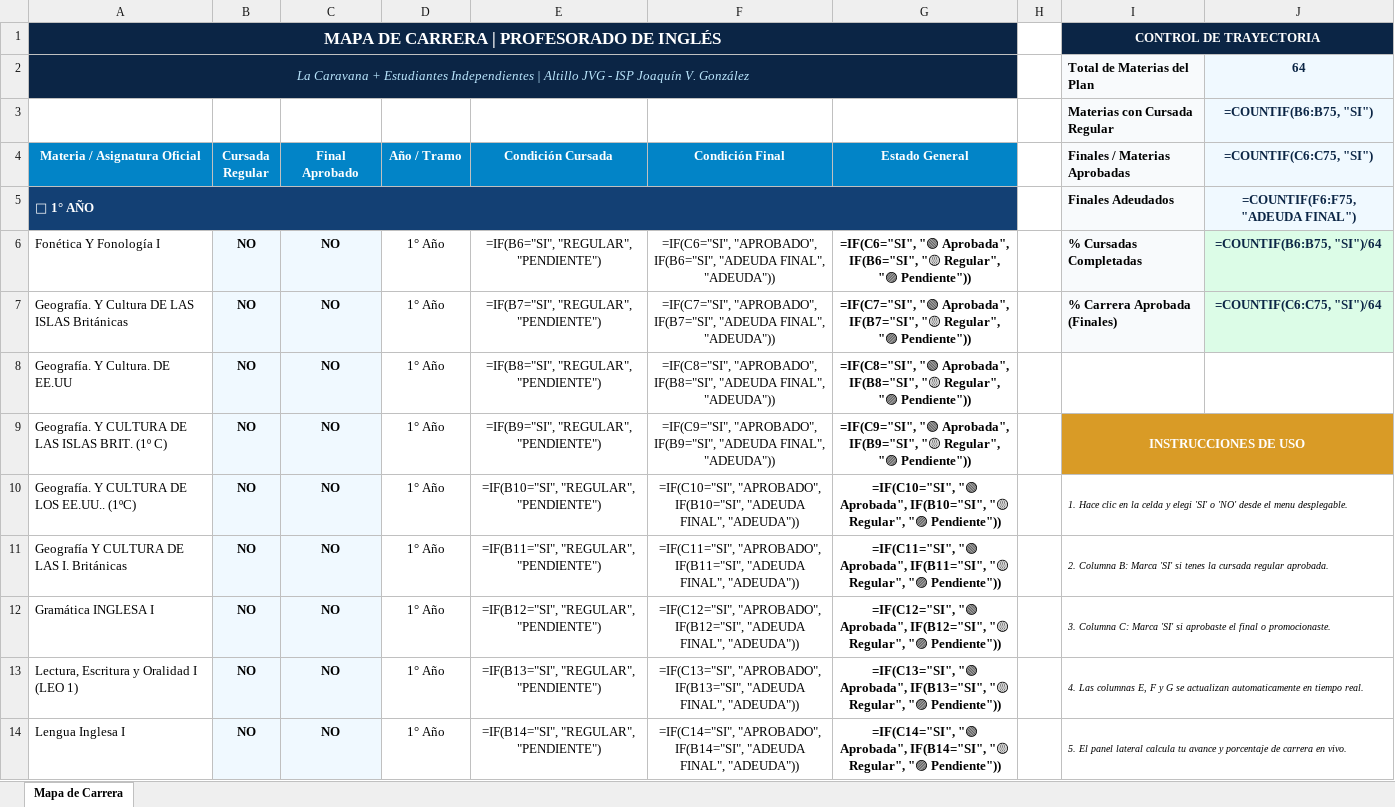
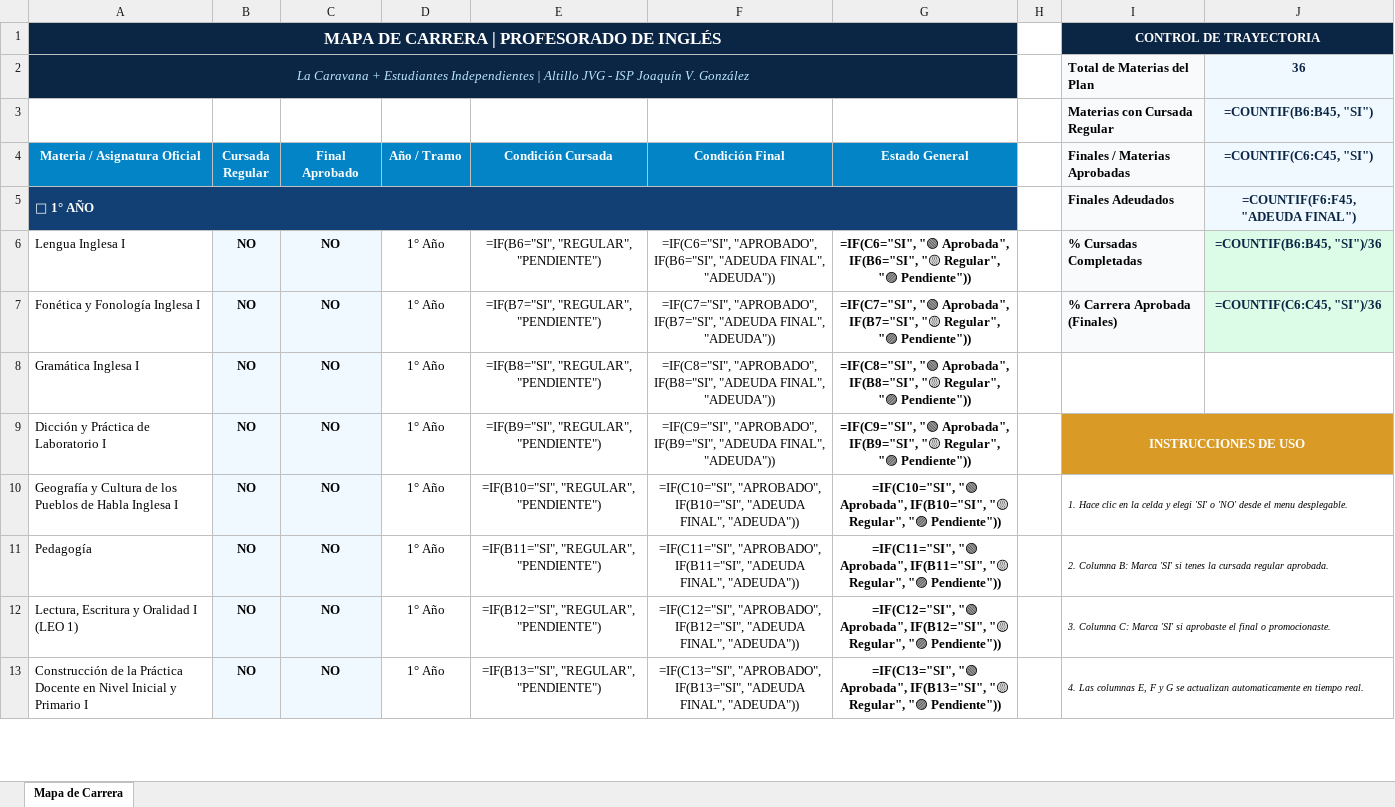
Before and after one commit to apuntescaravana-create/AltilloJVG, an Excel workbook: data/mapas/Mapa_de_Carrera_Ingles.xlsx, sheet Mapa de Carrera, drawn as a sheet; only a part is shown; values as stored, in another font and other column widths than the file's, no borders; formulas without a stored value are shown as written; removed rows and columns are numbered as before the commit, all else as after; the diff covers the shown part only; the diff names each change by its address in the sheet, - before the commit and + after, or states it on an @@ line.

Commit message:
fix: planes de carrera canonicos curados, iconos perfeccionados, modal de descarga condicional, guia libros ironica, enlaces de becas y dashboard admin mobile

```diff
--- a/data/mapas/Mapa_de_Carrera_Ingles.xlsx (sheet Mapa de Carrera)
+++ b/data/mapas/Mapa_de_Carrera_Ingles.xlsx (sheet Mapa de Carrera)
-J2 (=COUNTIF(C6:C45, "SI")): 64
+J2 (=COUNTIF(C6:C45, "SI")): 36
-J3 (=COUNTIF(C6:C45, "SI")): =COUNTIF(B6:B75, "SI")
+J3 (=COUNTIF(C6:C45, "SI")): =COUNTIF(B6:B45, "SI")
-J4: =COUNTIF(C6:C75, "SI")
+J4: =COUNTIF(C6:C45, "SI")
-J5 (=COUNTIF(C6:C45, "SI")): =COUNTIF(F6:F75, "ADEUDA FINAL")
+J5 (=COUNTIF(C6:C45, "SI")): =COUNTIF(F6:F45, "ADEUDA FINAL")
-A6 (Materia / Asignatura Oficial): Fonética Y Fonología I
+A6 (Materia / Asignatura Oficial): Lengua Inglesa I
-J6 (=COUNTIF(C6:C45, "SI")): =COUNTIF(B6:B75, "SI")/64
+J6 (=COUNTIF(C6:C45, "SI")): =COUNTIF(B6:B45, "SI")/36
-A7 (Materia / Asignatura Oficial): Geografía. Y Cultura DE LAS ISLAS Británicas
+A7 (Materia / Asignatura Oficial): Fonética y Fonología Inglesa I
-J7 (=COUNTIF(C6:C45, "SI")): =COUNTIF(C6:C75, "SI")/64
+J7 (=COUNTIF(C6:C45, "SI")): =COUNTIF(C6:C45, "SI")/36
-A8 (Materia / Asignatura Oficial): Geografía. Y Cultura. DE EE.UU
+A8 (Materia / Asignatura Oficial): Gramática Inglesa I
-A9 (Materia / Asignatura Oficial): Geografía. Y CULTURA DE LAS ISLAS BRIT. (1º C)
+A9 (Materia / Asignatura Oficial): Dicción y Práctica de Laboratorio I
-A10 (Materia / Asignatura Oficial): Geografía. Y CULTURA DE LOS EE.UU.. (1ºC)
+A10 (Materia / Asignatura Oficial): Geografía y Cultura de los Pueblos de Habla Inglesa I
-A11 (Materia / Asignatura Oficial): Geografía Y CULTURA DE LAS I. Británicas
+A11 (Materia / Asignatura Oficial): Pedagogía
-row 12: Gramática INGLESA I | NO | NO | 1° Año | =IF(B12="SI", "REGULAR", "PENDIENTE") | =IF(C12="SI", "APROBADO", IF(B12="SI", "ADEUDA FINAL", "ADEUDA")) | =IF(C12="SI", "🟢 Aprobada", IF(B12="SI", "🟡 Regular", "🟣 Pendiente")) |  | 3. Columna C: Marca 'SI' si aprobaste el final o promocionaste.
-E12 (Condición Cursada): =IF(B13="SI", "REGULAR", "PENDIENTE")
+E12 (Condición Cursada): =IF(B12="SI", "REGULAR", "PENDIENTE")
-F12 (Condición Final): =IF(C13="SI", "APROBADO", IF(B13="SI", "ADEUDA FINAL",…
+F12 (Condición Final): =IF(C12="SI", "APROBADO", IF(B12="SI", "ADEUDA FINAL",…
-G12 (Estado General): =IF(C13="SI", "🟢 Aprobada", IF(B13="SI", "🟡 Regular",…
+G12 (Estado General): =IF(C12="SI", "🟢 Aprobada", IF(B12="SI", "🟡 Regular",…
-I12 (Finales / Materias Aprobadas): 4. Las columnas E, F y G se actualizan automaticamente en tiempo real.
+I12 (Finales / Materias Aprobadas): 3. Columna C: Marca 'SI' si aprobaste el final o promocionaste.
-A13 (Materia / Asignatura Oficial): Lengua Inglesa I
+A13 (Materia / Asignatura Oficial): Construcción de la Práctica Docente en Nivel Inicial y Primario I
-E13 (Condición Cursada): =IF(B14="SI", "REGULAR", "PENDIENTE")
+E13 (Condición Cursada): =IF(B13="SI", "REGULAR", "PENDIENTE")
-F13 (Condición Final): =IF(C14="SI", "APROBADO", IF(B14="SI", "ADEUDA FINAL",…
+F13 (Condición Final): =IF(C13="SI", "APROBADO", IF(B13="SI", "ADEUDA FINAL",…
-G13 (Estado General): =IF(C14="SI", "🟢 Aprobada", IF(B14="SI", "🟡 Regular",…
+G13 (Estado General): =IF(C13="SI", "🟢 Aprobada", IF(B13="SI", "🟡 Regular",…
-I13 (Finales / Materias Aprobadas): 5. El panel lateral calcula tu avance y porcentaje de carrera en vivo.
+I13 (Finales / Materias Aprobadas): 4. Las columnas E, F y G se actualizan automaticamente en tiempo real.
```
Also changed, not shown: 1 added row, 30 removed rows and 103 edited cells elsewhere in this sheet, data/mapas/Mapa_de_Carrera_Filosofia.xlsx, data/mapas/Mapa_de_Carrera_Historia.xlsx, 25 other files.
